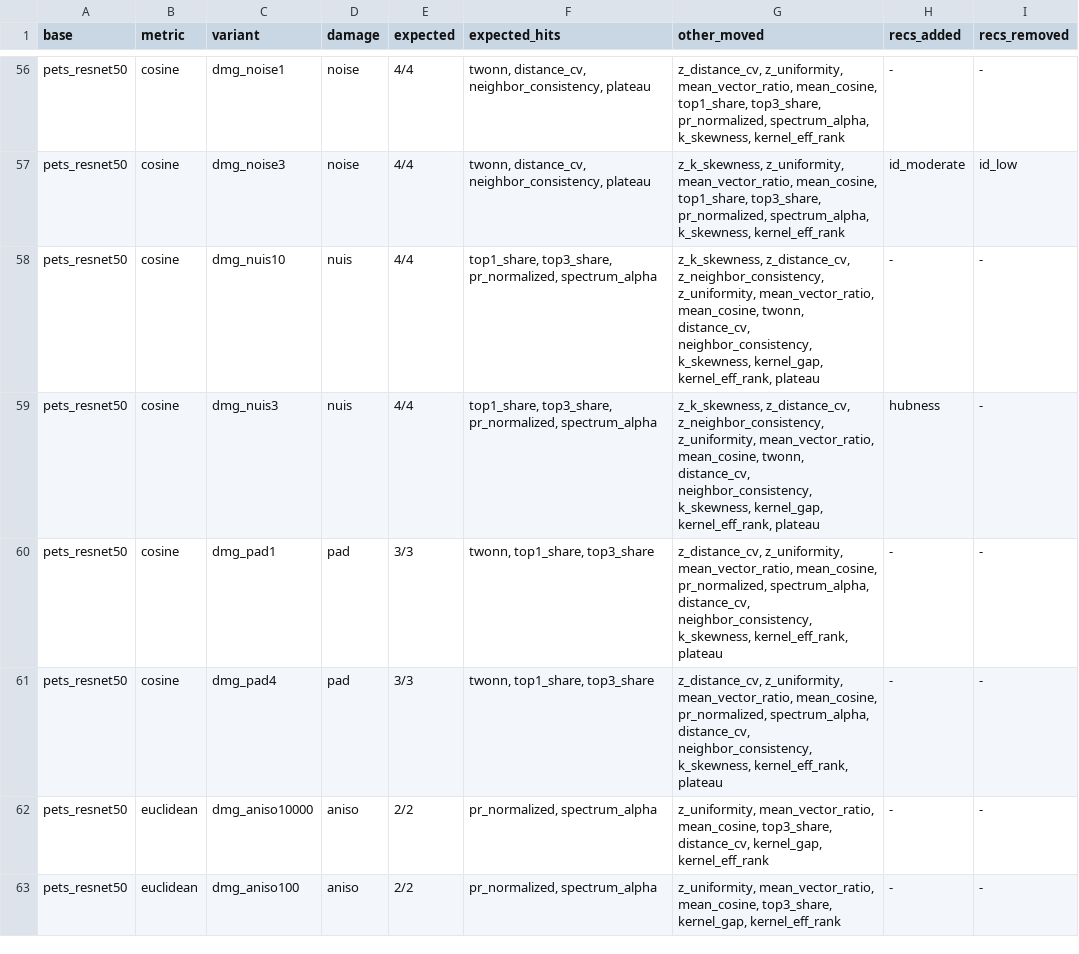
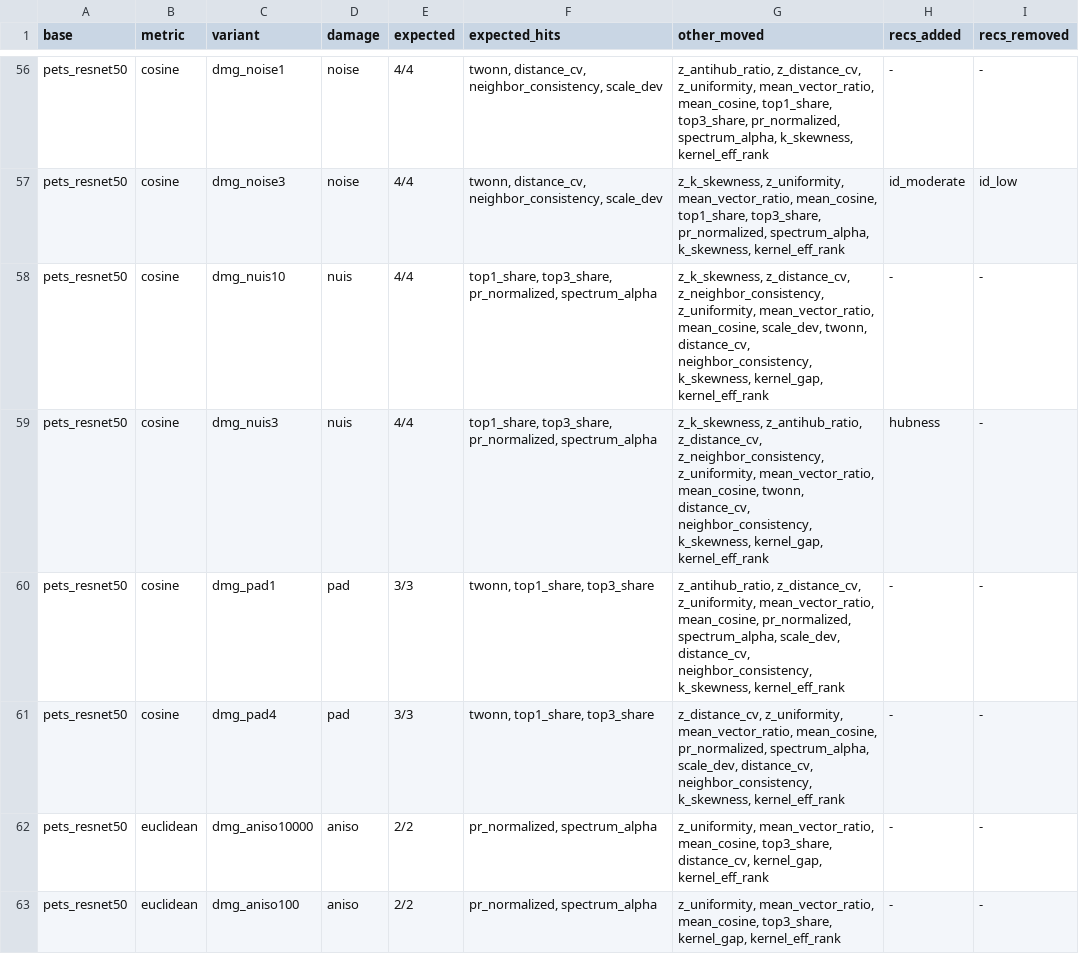
Before and after one commit to fagonzalezo/embedding-kit, a CSV file: benchmarks/results/e5/summary_detection.csv, drawn as a sheet; only a part is shown, gaps mark what is left out; the diff covers the shown part only; the diff names each change by its address in the sheet, - before the commit and + after, or states it on an @@ line.

```diff
--- a/benchmarks/results/e5/summary_detection.csv
+++ b/benchmarks/results/e5/summary_detection.csv
-F56:F57 (expected_hits): …distance_cv, neighbor_consistency, plateau
+F56:F57 (expected_hits): …distance_cv, neighbor_consistency, scale_dev
-G56 (other_moved): z_distance_cv, z_uniformity,…
+G56 (other_moved): z_antihub_ratio, z_distance_cv, z_uniformity,…
-G58 (other_moved): …mean_vector_ratio, mean_cosine, twonn, distance_cv, neighbor_consistency, k_skewness, kernel_gap, kernel_eff_rank, plateau
+G58 (other_moved): …mean_vector_ratio, mean_cosine, scale_dev, twonn, distance_cv, neighbor_consistency, k_skewness, kernel_gap, kernel_eff_rank
-G59 (other_moved): z_k_skewness, z_distance_cv, z_neighbor_consistency, z_uniformity, mean_vector_ratio, mean_cosine, twonn, distance_cv, neighbor_consistency, k_skewness, kernel_gap, kernel_eff_rank, plateau
+G59 (other_moved): z_k_skewness, z_antihub_ratio, z_distance_cv, z_neighbor_consistency, z_uniformity, mean_vector_ratio, mean_cosine, twonn, distance_cv, neighbor_consistency, k_skewness, kernel_gap, kernel_eff_rank
-G60 (other_moved): z_distance_cv, z_uniformity, mean_vector_ratio, mean_cosine, pr_normalized, spectrum_alpha, distance_cv, neighbor_consistency, k_skewness, kernel_eff_rank, plateau
+G60 (other_moved): z_antihub_ratio, z_distance_cv, z_uniformity, mean_vector_ratio, mean_cosine, pr_normalized, spectrum_alpha, scale_dev, distance_cv, neighbor_consistency, k_skewness, kernel_eff_rank
-G61 (other_moved): …pr_normalized, spectrum_alpha, distance_cv, neighbor_consistency, k_skewness, kernel_eff_rank, plateau
+G61 (other_moved): …pr_normalized, spectrum_alpha, scale_dev, distance_cv, neighbor_consistency, k_skewness, kernel_eff_rank
```
Also changed, not shown: 97 edited cells elsewhere in this file, benchmarks/results/e3/summary_subsample.csv, benchmarks/results/e5/summary_detect.csv, 6 other files.
